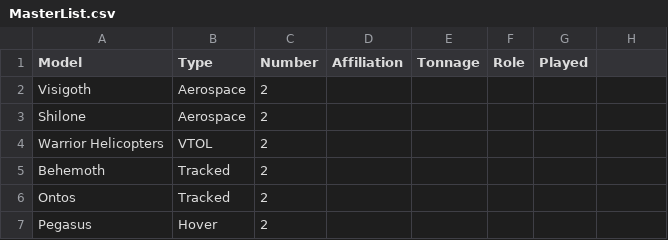
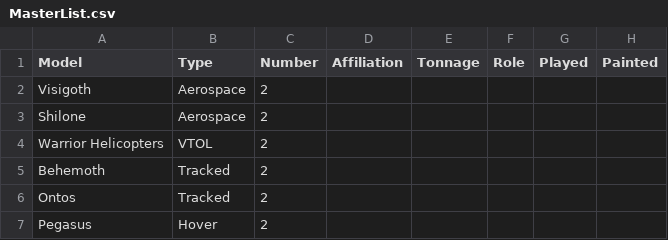
Before and after one commit to variancehammer/mech_inventory, a CSV file: MasterList.csv, drawn as a sheet; only a part is shown; the diff names each change by its address in the sheet, - before the commit and + after, or states it on an @@ line.

Commit message:
Adding painted
Adding a column for painted, in my wild optimism

```diff
--- a/MasterList.csv
+++ b/MasterList.csv
-H1: (empty)
+H1: Painted
```
